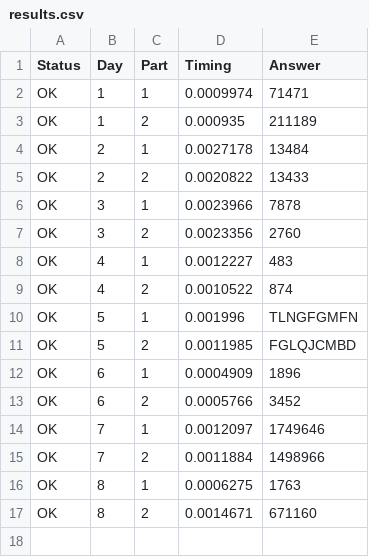
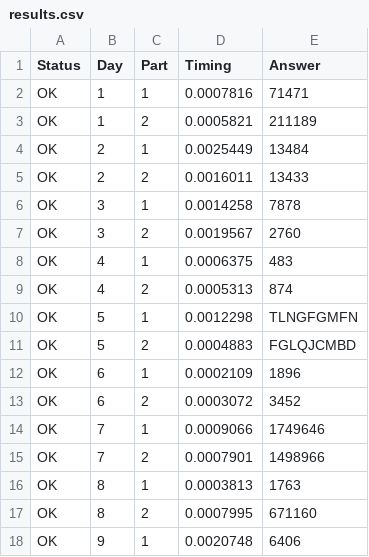
Before and after one commit to castle8080/AOC2022, a CSV file: results.csv, drawn as a sheet.

```diff
--- a/results.csv
+++ b/results.csv
@@ -1,17 +1,18 @@
 Status,Day,Part,Timing,Answer
-OK,1,1,0.0009974,71471
-OK,1,2,0.000935,211189
-OK,2,1,0.0027178,13484
-OK,2,2,0.0020822,13433
-OK,3,1,0.0023966,7878
-OK,3,2,0.0023356,2760
-OK,4,1,0.0012227,483
-OK,4,2,0.0010522,874
-OK,5,1,0.001996,TLNGFGMFN
-OK,5,2,0.0011985,FGLQJCMBD
-OK,6,1,0.0004909,1896
-OK,6,2,0.0005766,3452
-OK,7,1,0.0012097,1749646
-OK,7,2,0.0011884,1498966
-OK,8,1,0.0006275,1763
-OK,8,2,0.0014671,671160
+OK,1,1,0.0007816,71471
+OK,1,2,0.0005821,211189
+OK,2,1,0.0025449,13484
+OK,2,2,0.0016011,13433
+OK,3,1,0.0014258,7878
+OK,3,2,0.0019567,2760
+OK,4,1,0.0006375,483
+OK,4,2,0.0005313,874
+OK,5,1,0.0012298,TLNGFGMFN
+OK,5,2,0.0004883,FGLQJCMBD
+OK,6,1,0.0002109,1896
+OK,6,2,0.0003072,3452
+OK,7,1,0.0009066,1749646
+OK,7,2,0.0007901,1498966
+OK,8,1,0.0003813,1763
+OK,8,2,0.0007995,671160
+OK,9,1,0.0020748,6406
```
Also changed, not shown: 4 other files.
